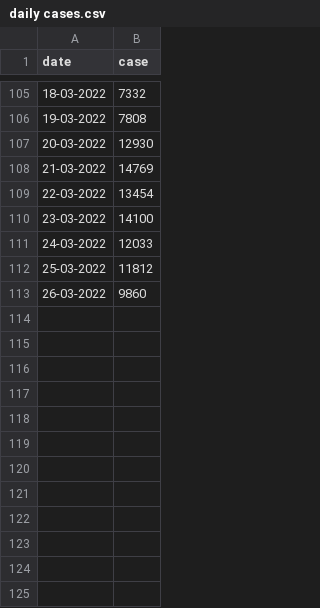
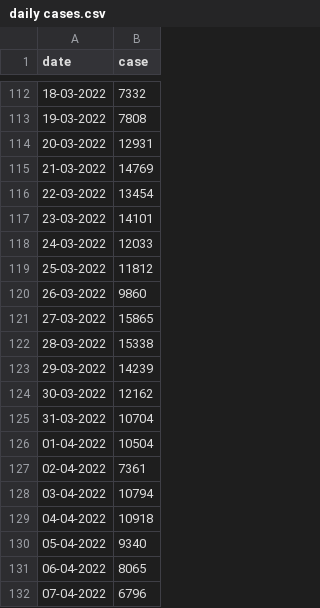
Before and after one commit to Larryzza/ms_report, a CSV file: daily cases.csv, drawn as a sheet; only a part is shown, gaps mark what is left out; the diff covers the shown part only.

Commit message:
update data

```diff
--- a/daily cases.csv
+++ b/daily cases.csv
@@ -106,6 +113,6 @@ date,case
 19-03-2022,7808
-20-03-2022,12930
+20-03-2022,12931
 21-03-2022,14769
 22-03-2022,13454
-23-03-2022,14100
+23-03-2022,14101
 24-03-2022,12033
@@ -113 +120,13 @@ date,case
 26-03-2022,9860
+27-03-2022,15865
+28-03-2022,15338
+29-03-2022,14239
+30-03-2022,12162
+31-03-2022,10704
+01-04-2022,10504
+02-04-2022,7361
+03-04-2022,10794
+04-04-2022,10918
+05-04-2022,9340
+06-04-2022,8065
+07-04-2022,6796
```
Also changed, not shown: 29 added rows and 43 edited cells elsewhere in this file.
